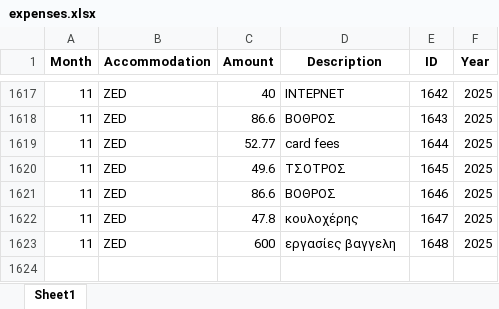
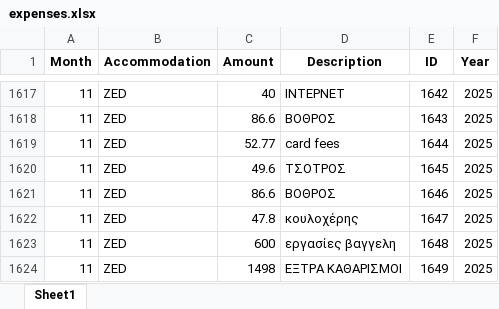
Before and after one commit to tasoszaf/AIRSTAY, an Excel workbook: expenses.xlsx, sheet Sheet1, drawn as a sheet; only a part is shown, gaps mark what is left out; values as stored, in another font and other column widths than the file's, no borders; the diff names each change by its address in the sheet, - before the commit and + after, or states it on an @@ line.

Commit message:
Update expenses.xlsx from Streamlit (2025-12-04)

```diff
--- a/expenses.xlsx (sheet Sheet1)
+++ b/expenses.xlsx (sheet Sheet1)
+row 1624: 11 | ZED | 1498 | ΕΞΤΡΑ ΚΑΘΑΡΙΣΜΟΙ | 1649 | 2025
```
